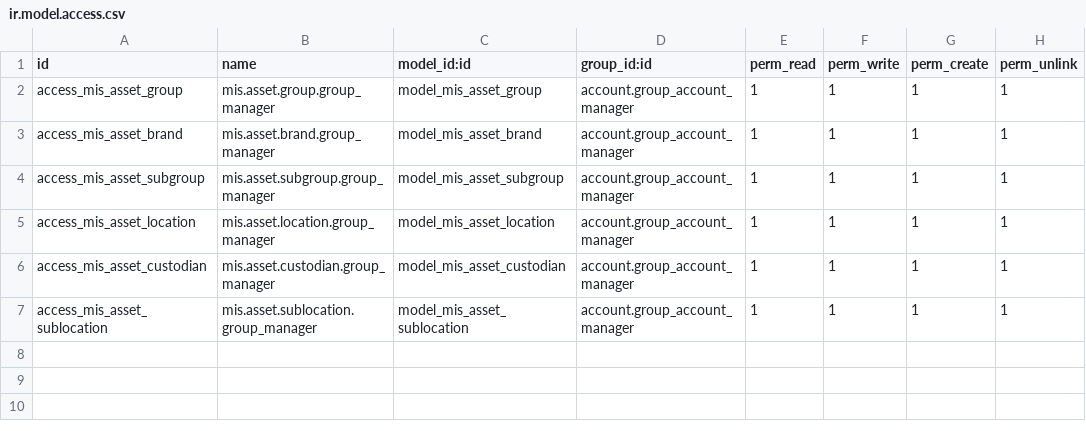
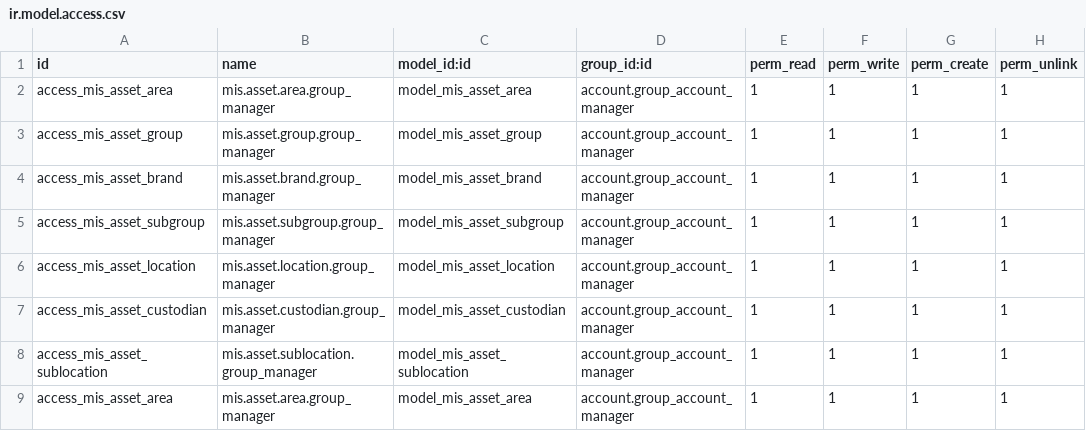
Before and after one commit to shkmbk/shkmbk, a CSV file: custom/mis_auh_asset_extend/security/ir.model.access.csv, drawn as a sheet; the diff names each change by its address in the sheet, - before the commit and + after, or states it on an @@ line.

Commit message:
Asset Customization for opening
Asset Customization for opening

```diff
--- a/custom/mis_auh_asset_extend/security/ir.model.access.csv
+++ b/custom/mis_auh_asset_extend/security/ir.model.access.csv
+row 2: access_mis_asset_area | mis.asset.area.group_manager | model_mis_asset_area | account.group_account_manager | 1 | 1 | 1 | 1
+row 9: access_mis_asset_area | mis.asset.area.group_manager | model_mis_asset_area | account.group_account_manager | 1 | 1 | 1 | 1
```
Also changed, not shown: 2 other files.
